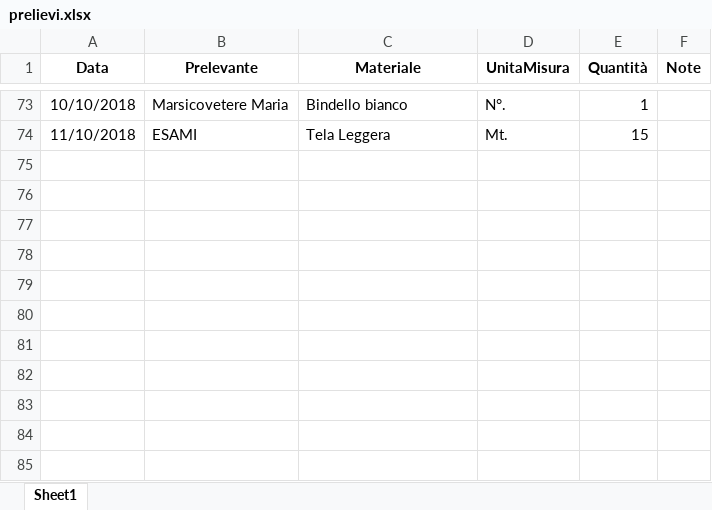
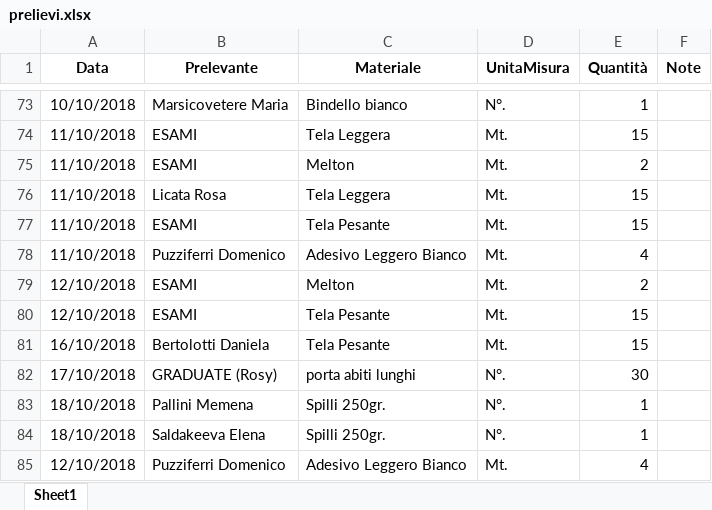
Before and after one commit to magazzino/deposito, an Excel workbook: prelievi.xlsx, sheet Sheet1, drawn as a sheet; only a part is shown, gaps mark what is left out; values as stored, in another font and other column widths than the file's, no borders; the diff names each change by its address in the sheet, - before the commit and + after, or states it on an @@ line.

```diff
--- a/prelievi.xlsx (sheet Sheet1)
+++ b/prelievi.xlsx (sheet Sheet1)
+row 75: 11/10/2018 | ESAMI | Melton | Mt. | 2
+row 76: 11/10/2018 | Licata Rosa | Tela Leggera | Mt. | 15
+row 77: 11/10/2018 | ESAMI | Tela Pesante | Mt. | 15
+row 78: 11/10/2018 | Puzziferri Domenico | Adesivo Leggero Bianco | Mt. | 4
+row 79: 12/10/2018 | ESAMI | Melton | Mt. | 2
+row 80: 12/10/2018 | ESAMI | Tela Pesante | Mt. | 15
+row 81: 16/10/2018 | Bertolotti Daniela | Tela Pesante | Mt. | 15
+row 82: 17/10/2018 | GRADUATE (Rosy) | porta abiti lunghi | N°. | 30
+row 83: 18/10/2018 | Pallini Memena | Spilli 250gr. | N°. | 1
+row 84: 18/10/2018 | Saldakeeva Elena | Spilli 250gr. | N°. | 1
+row 85: 12/10/2018 | Puzziferri Domenico | Adesivo Leggero Bianco | Mt. | 4
```
Also changed, not shown: magazzino2018.xlsx, 2 other files.
